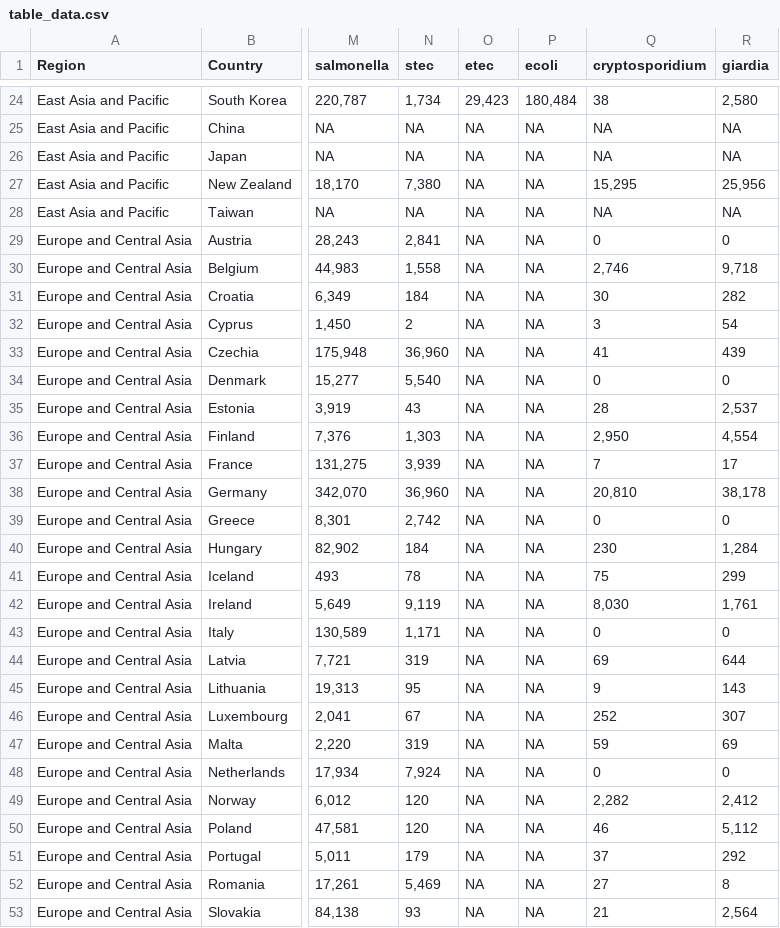
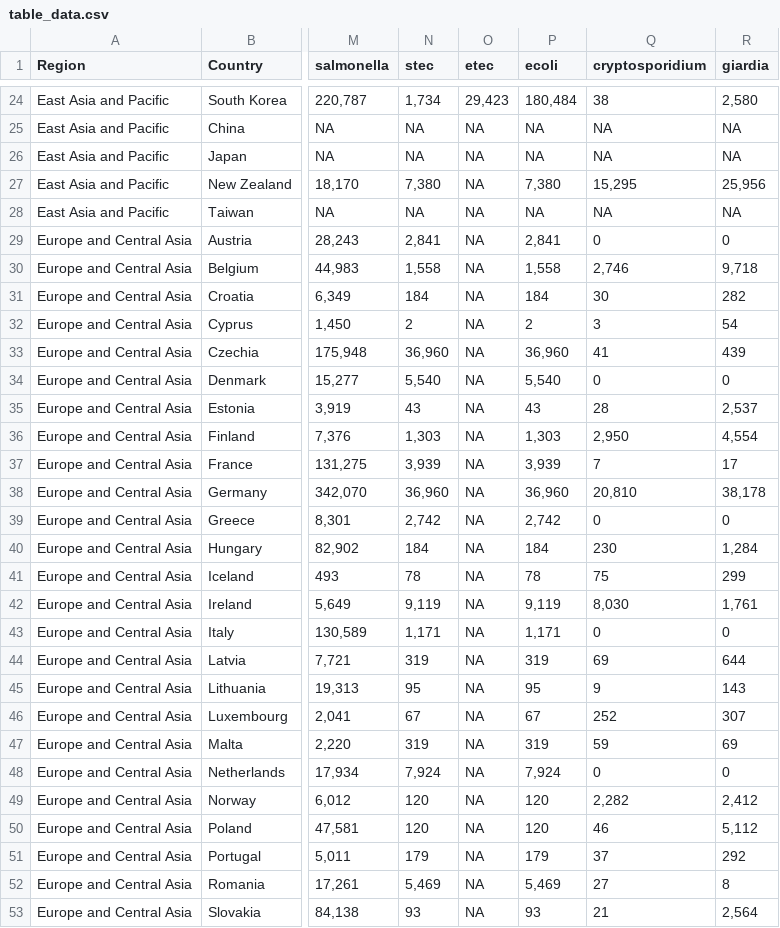
Before and after one commit to paulcarlos/climed_webpage, a CSV file: table_data.csv, drawn as a sheet; only a part is shown, gaps mark what is left out; the diff covers the shown part only; the diff names each change by its address in the sheet, - before the commit and + after, or states it on an @@ line.

```diff
--- a/table_data.csv
+++ b/table_data.csv
-P27 (ecoli): NA
+P27 (ecoli): 7,380
-P29 (ecoli): NA
+P29 (ecoli): 2,841
-P30 (ecoli): NA
+P30 (ecoli): 1,558
-P31 (ecoli): NA
+P31 (ecoli): 184
-P32 (ecoli): NA
+P32 (ecoli): 2
-P33 (ecoli): NA
+P33 (ecoli): 36,960
-P34 (ecoli): NA
+P34 (ecoli): 5,540
-P35 (ecoli): NA
+P35 (ecoli): 43
-P36 (ecoli): NA
+P36 (ecoli): 1,303
-P37 (ecoli): NA
+P37 (ecoli): 3,939
-P38 (ecoli): NA
+P38 (ecoli): 36,960
-P39 (ecoli): NA
+P39 (ecoli): 2,742
-P40 (ecoli): NA
+P40 (ecoli): 184
-P41 (ecoli): NA
+P41 (ecoli): 78
-P42 (ecoli): NA
+P42 (ecoli): 9,119
-P43 (ecoli): NA
+P43 (ecoli): 1,171
-P44 (ecoli): NA
+P44 (ecoli): 319
-P45 (ecoli): NA
+P45 (ecoli): 95
-P46 (ecoli): NA
+P46 (ecoli): 67
-P47 (ecoli): NA
+P47 (ecoli): 319
-P48 (ecoli): NA
+P48 (ecoli): 7,924
-P49:P50 (ecoli): NA
+P49:P50 (ecoli): 120
-P51 (ecoli): NA
+P51 (ecoli): 179
-P52 (ecoli): NA
+P52 (ecoli): 5,469
-P53 (ecoli): NA
+P53 (ecoli): 93
```
Also changed, not shown: 5 edited cells elsewhere in this file, table_members.csv, 47 other files.
